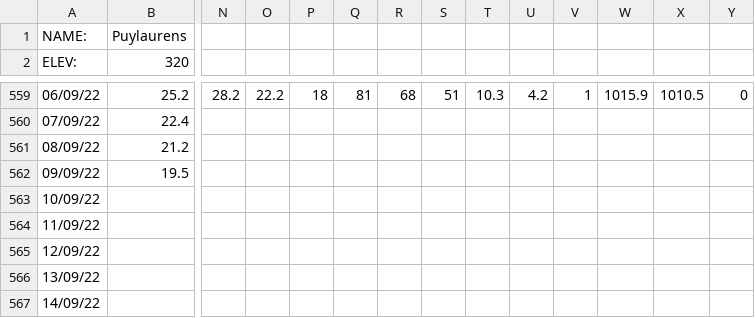
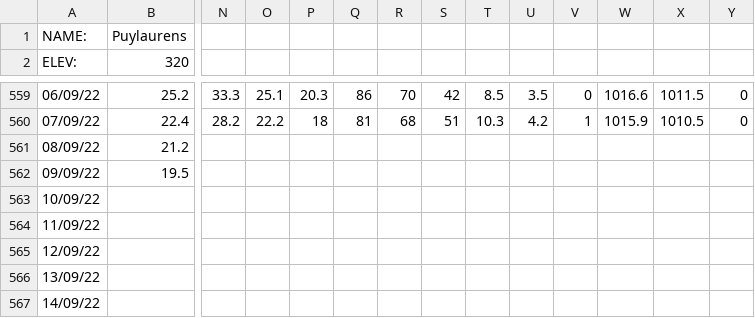
Before and after one commit to Cinetielle/a69-centralebitume, a CSV file: DATA/METEO/meteo_puylaurens.csv, drawn as a sheet; only a part is shown, gaps mark what is left out; the diff covers the shown part only; the diff names each change by its address in the sheet, - before the commit and + after, or states it on an @@ line.

```diff
--- a/DATA/METEO/meteo_puylaurens.csv
+++ b/DATA/METEO/meteo_puylaurens.csv
-N559: 28.2
+N559: 33.3
-O559: 22.2
+O559: 25.1
-P559: 18
+P559: 20.3
-Q559: 81
+Q559: 86
-R559: 68
+R559: 70
-S559: 51
+S559: 42
-T559: 10.3
+T559: 8.5
-U559: 4.2
+U559: 3.5
-V559: 1
+V559: 0
-W559: 1015.9
+W559: 1016.6
-X559: 1010.5
+X559: 1011.5
-N560: (empty)
+N560: 28.2
-O560: (empty)
+O560: 22.2
-P560: (empty)
+P560: 18
-Q560: (empty)
+Q560: 81
-R560: (empty)
+R560: 68
-S560: (empty)
+S560: 51
-T560: (empty)
+T560: 10.3
-U560: (empty)
+U560: 4.2
-V560: (empty)
+V560: 1
-W560: (empty)
+W560: 1015.9
-X560: (empty)
+X560: 1010.5
-Y560: (empty)
+Y560: 0
```
Also changed, not shown: 46 edited cells elsewhere in this file.
